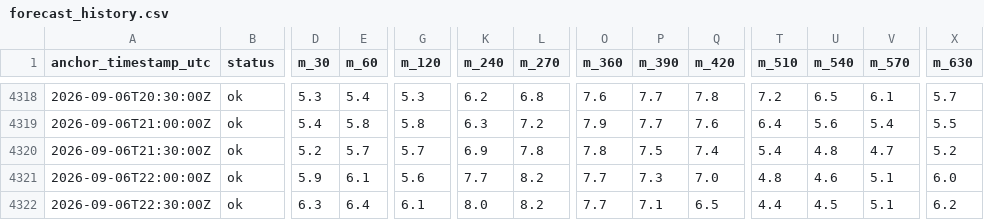
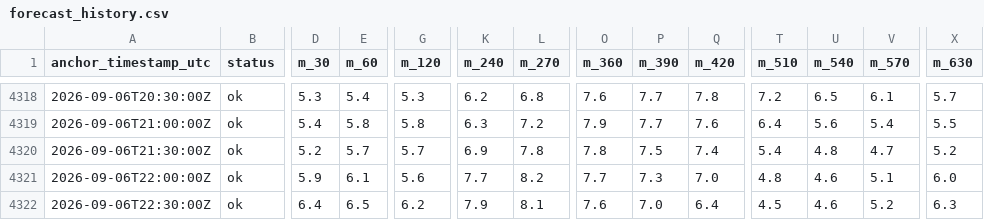
Before and after one commit to aliai1225/ap-prediction, a CSV file: site/data/forecast_history.csv, drawn as a sheet; only a part is shown, gaps mark what is left out; the diff names each change by its address in the sheet, - before the commit and + after, or states it on an @@ line.

```diff
--- a/site/data/forecast_history.csv
+++ b/site/data/forecast_history.csv
-D4322 (m_30): 6.3
+D4322 (m_30): 6.4
-E4322 (m_60): 6.4
+E4322 (m_60): 6.5
-G4322 (m_120): 6.1
+G4322 (m_120): 6.2
-K4322 (m_240): 8.0
+K4322 (m_240): 7.9
-L4322 (m_270): 8.2
+L4322 (m_270): 8.1
-O4322 (m_360): 7.7
+O4322 (m_360): 7.6
-P4322 (m_390): 7.1
+P4322 (m_390): 7.0
-Q4322 (m_420): 6.5
+Q4322 (m_420): 6.4
-T4322 (m_510): 4.4
+T4322 (m_510): 4.5
-U4322 (m_540): 4.5
+U4322 (m_540): 4.6
-V4322 (m_570): 5.1
+V4322 (m_570): 5.2
-X4322 (m_630): 6.2
+X4322 (m_630): 6.3
```
Also changed, not shown: 3 other files.
